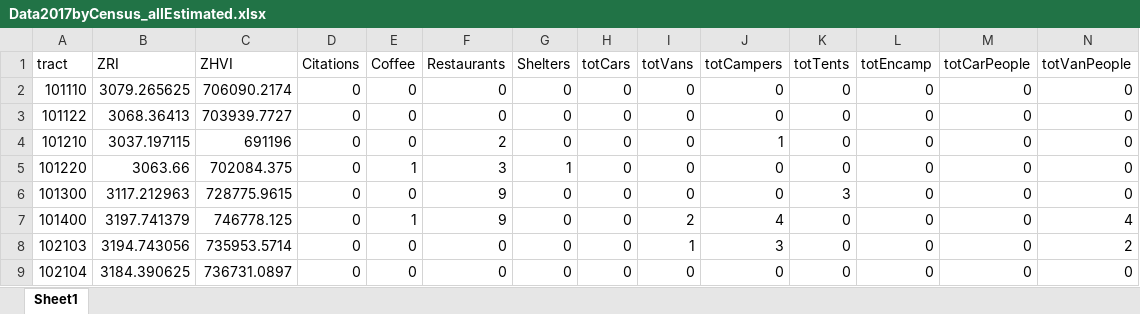
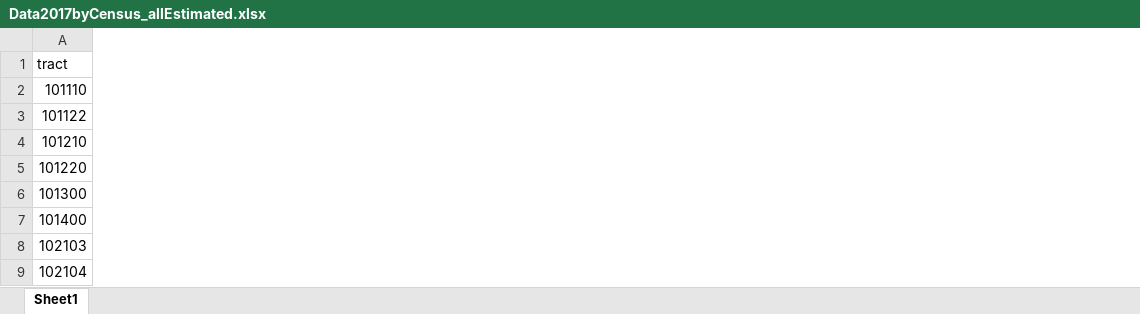
Before and after one commit to XiangYang95/Math-199, an Excel workbook: Data Organization/Data2017byCensus_allEstimated.xlsx, sheet Sheet1, drawn as a sheet; only a part is shown; values as stored, in another font and other column widths than the file's, no borders; the diff covers the shown part only; the diff names each change by its address in the sheet, - before the commit and + after, or states it on an @@ line.

```diff
--- a/Data Organization/Data2017byCensus_allEstimated.xlsx (sheet Sheet1)
+++ b/Data Organization/Data2017byCensus_allEstimated.xlsx (sheet Sheet1)
@@ column B (ZRI) hidden, rows 2-9: 3079.265625 | 3068.36413 | 3037.197115 | 3063.66 | 3117.212963 | 3197.741379 | 3194.743056 | 3184.390625 @@
@@ column C (ZHVI) hidden, rows 2-9: 706090.2174 | 703939.7727 | 691196 | 702084.375 | 728775.9615 | 746778.125 | 735953.5714 | 736731.0897 @@
@@ column D (Citations) hidden, rows 2-9: all 0 @@
@@ column E (Coffee) hidden, rows 2-9: 0 | 0 | 0 | 1 | 0 | 1 | 0 | 0 @@
@@ column F (Restaurants) hidden, rows 2-9: 0 | 0 | 2 | 3 | 9 | 9 | 0 | 0 @@
@@ column G (Shelters) hidden, rows 2-9: 0 | 0 | 0 | 1 | 0 | 0 | 0 | 0 @@
@@ column H (totCars) hidden, rows 2-9: all 0 @@
@@ column I (totVans) hidden, rows 2-9: 0 | 0 | 0 | 0 | 0 | 2 | 1 | 0 @@
@@ column J (totCampers) hidden, rows 2-9: 0 | 0 | 1 | 0 | 0 | 4 | 3 | 0 @@
@@ column K (totTents) hidden, rows 2-9: 0 | 0 | 0 | 0 | 3 | 0 | 0 | 0 @@
@@ column L (totEncamp) hidden, rows 2-9: all 0 @@
@@ column M (totCarPeople) hidden, rows 2-9: all 0 @@
@@ column N (totVanPeople) hidden, rows 2-9: 0 | 0 | 0 | 0 | 0 | 4 | 2 | 0 @@
```
Also changed, not shown: 7 removed columns elsewhere in this sheet, Data Organization/CityDatabyCensus.xlsx, 38 other files.
